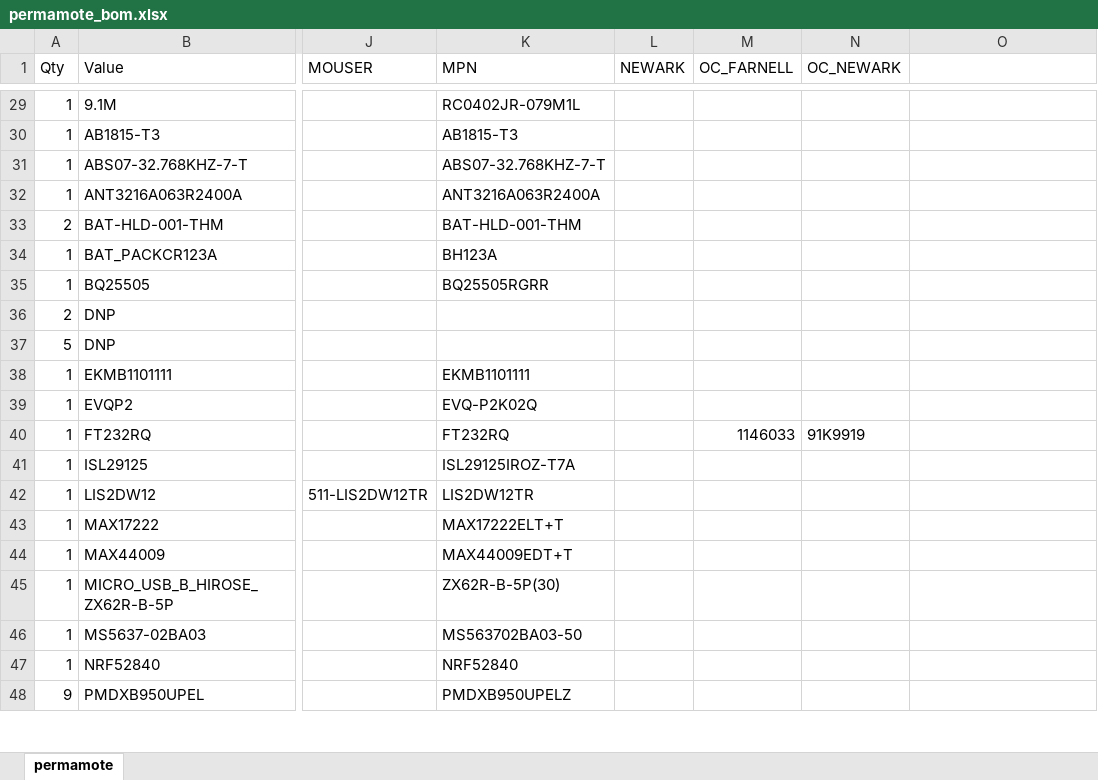
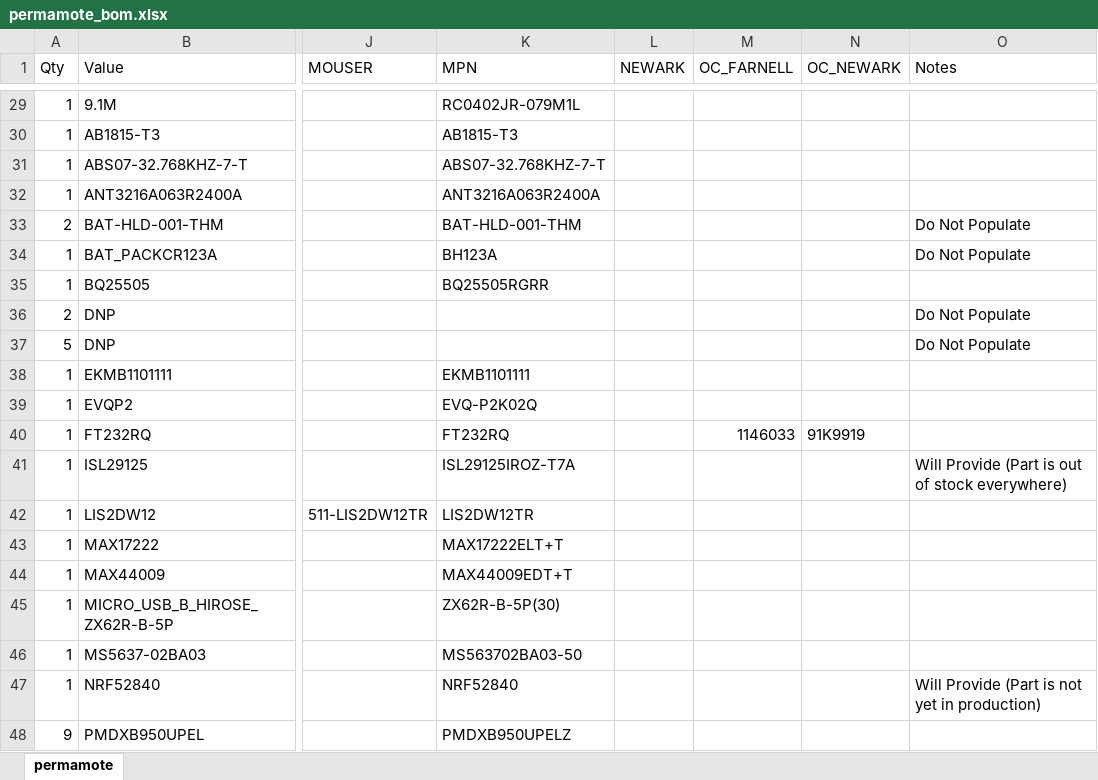
Before and after one commit to lab11/permamote, an Excel workbook: hardware/permamote/rev_a/permamote_bom.xlsx, sheet permamote, drawn as a sheet; only a part is shown, gaps mark what is left out; values as stored, in another font and other column widths than the file's, no borders; the diff names each change by its address in the sheet, - before the commit and + after, or states it on an @@ line.

Commit message:
update with turnkey notes

```diff
--- a/hardware/permamote/rev_a/permamote_bom.xlsx (sheet permamote)
+++ b/hardware/permamote/rev_a/permamote_bom.xlsx (sheet permamote)
-O1: (empty)
+O1: Notes
-O33:O34 (Notes): (empty)
+O33:O34 (Notes): Do Not Populate
-O36:O37 (Notes): (empty)
+O36:O37 (Notes): Do Not Populate
-O41 (Notes): (empty)
+O41 (Notes): Will Provide (Part is out of stock everywhere)
-O47 (Notes): (empty)
+O47 (Notes): Will Provide (Part is not yet in production)
```
Also changed, not shown: 10 other files.
